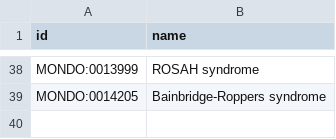
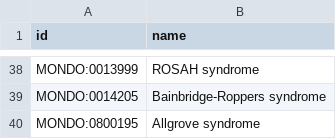
Before and after one commit to everycure-org/matrix, a TSV file: pipelines/core_entities/data/00_input/patch/disease_name_patch.tsv, drawn as a sheet; only a part is shown, gaps mark what is left out; the diff names each change by its address in the sheet, - before the commit and + after, or states it on an @@ line.

Commit message:
Update disease_name_patch.tsv

```diff
--- a/pipelines/core_entities/data/00_input/patch/disease_name_patch.tsv
+++ b/pipelines/core_entities/data/00_input/patch/disease_name_patch.tsv
+row 40: MONDO:0800195 | Allgrove syndrome
```
